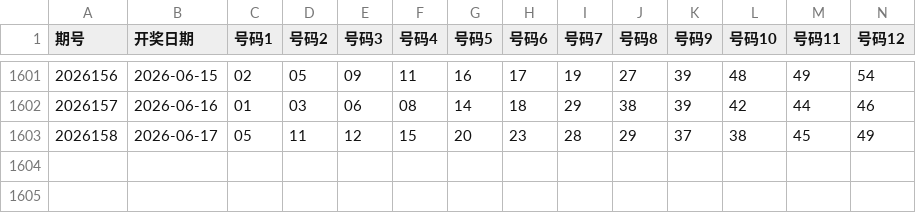
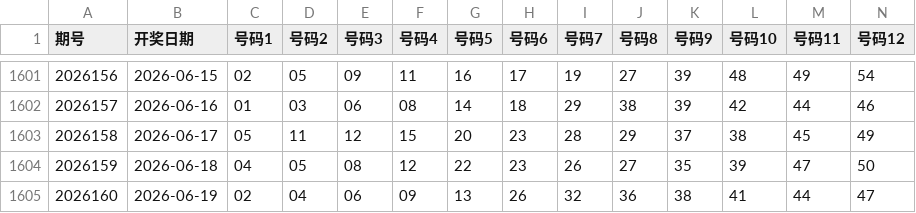
Before and after one commit to shuoquanli-source/lottery-helper-, a CSV file: data/kl8.csv, drawn as a sheet; only a part is shown, gaps mark what is left out; rows hold the shown columns only; the diff names each change by its address in the sheet, - before the commit and + after, or states it on an @@ line.

```diff
--- a/data/kl8.csv
+++ b/data/kl8.csv
+row 1604: 2026159 | 2026-06-18 | 04 | 05 | 08 | 12 | 22 | 23 | 26 | 27 | 35 | 39 | 47 | 50
+row 1605: 2026160 | 2026-06-19 | 02 | 04 | 06 | 09 | 13 | 26 | 32 | 36 | 38 | 41 | 44 | 47
```
Also changed, not shown: data/ssq.csv.
